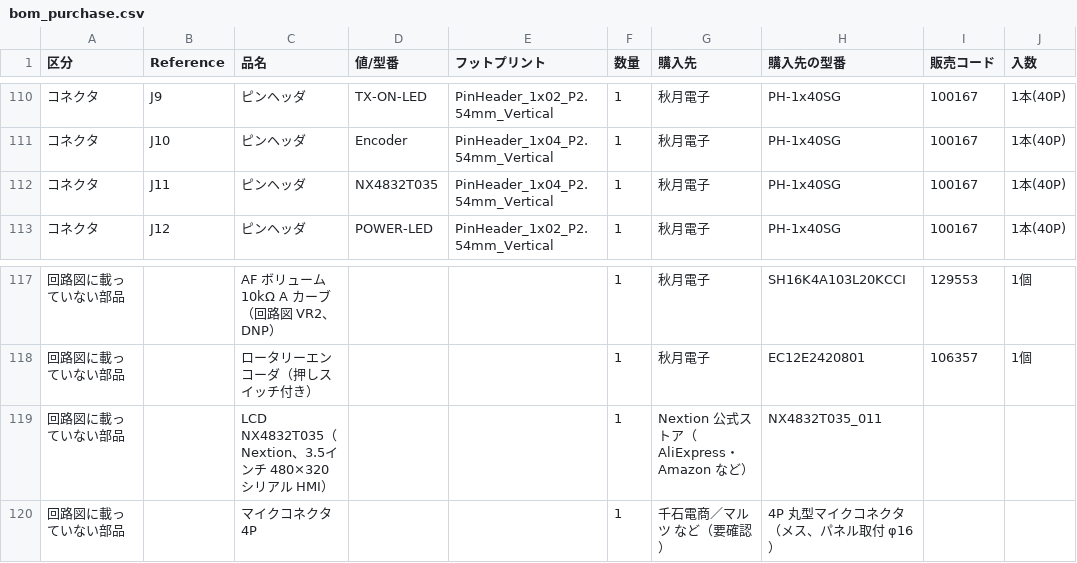
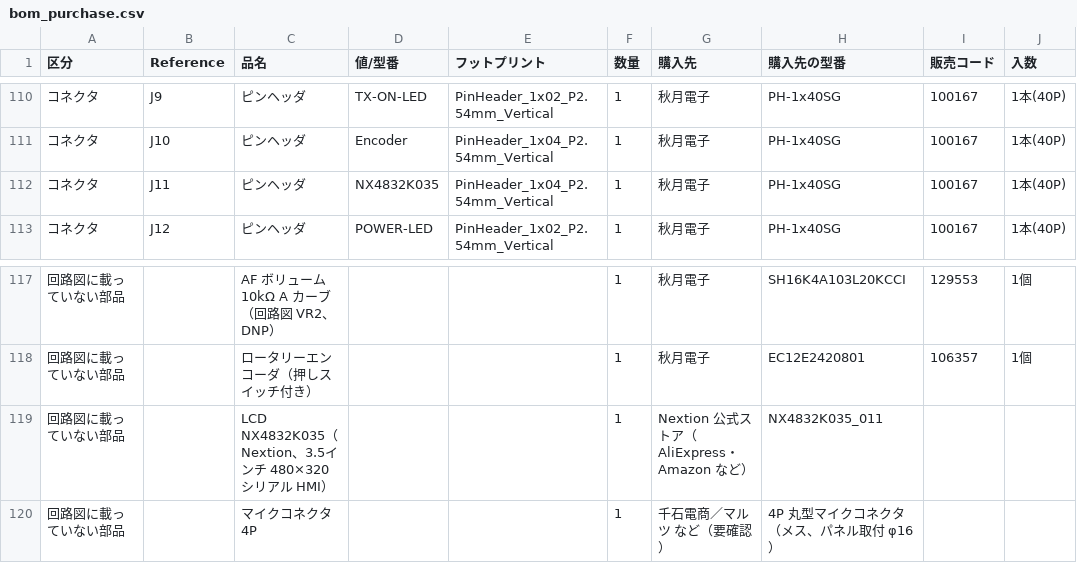
Before and after one commit to kazushinjo/PSN_TRX_XIAO_ESP32C3-V2.1, a CSV file: kicad/bom_purchase.csv, drawn as a sheet; only a part is shown, gaps mark what is left out; the diff names each change by its address in the sheet, - before the commit and + after, or states it on an @@ line.

```diff
--- a/kicad/bom_purchase.csv
+++ b/kicad/bom_purchase.csv
-D112 (値/型番): NX4832T035
+D112 (値/型番): NX4832K035
-C119 (品名): LCD NX4832T035（Nextion…
+C119 (品名): LCD NX4832K035（Nextion…
-H119 (購入先の型番): NX4832T035_011
+H119 (購入先の型番): NX4832K035_011
```
Also changed, not shown: kicad/PSN_TRX_pick_place.csv, kicad/bom.csv, 19 other files.
